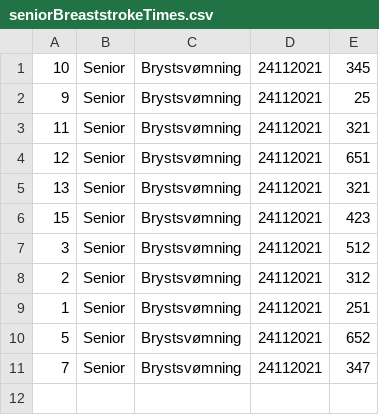
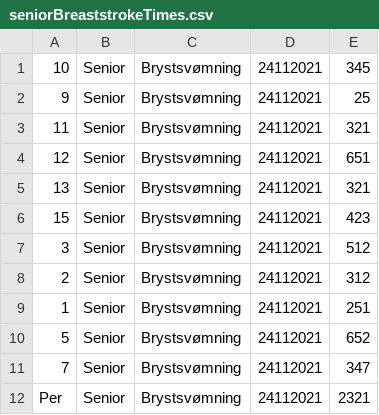
Before and after one commit to Mojens/ForzaGrasp, a CSV file: Files/seniorBreaststrokeTimes.csv, drawn as a sheet.

```diff
--- a/Files/seniorBreaststrokeTimes.csv
+++ b/Files/seniorBreaststrokeTimes.csv
@@ -11 +11,2 @@
 7, Senior, Brystsvømning, 24112021, 347
+Per, Senior, Brystsvømning, 24112021, 2321
```
Also changed, not shown: Files/seniorBackstrokeTimes.csv, Files/seniorButterflyTimes.csv, 11 other files.
